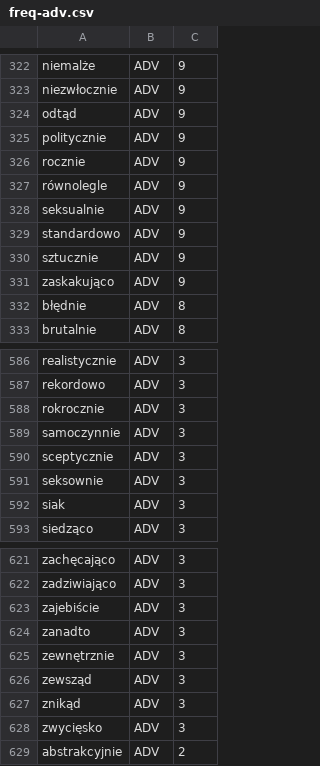
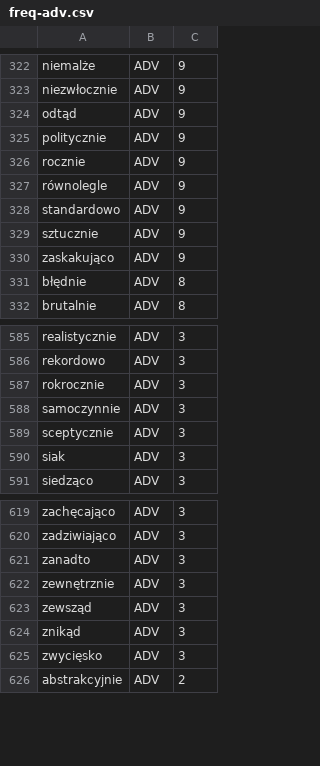
Before and after one commit to aradzie/napisy, a CSV file: freq-adv.csv, drawn as a sheet; only a part is shown, gaps mark what is left out; the diff names each change by its address in the sheet, - before the commit and + after, or states it on an @@ line.

```diff
--- a/freq-adv.csv
+++ b/freq-adv.csv
-row 328: seksualnie | ADV | 9
-row 591: seksownie | ADV | 3
-row 623: zajebiście | ADV | 3
```
Also changed, not shown: freq-adj.csv, freq-all.csv, 11 other files.
